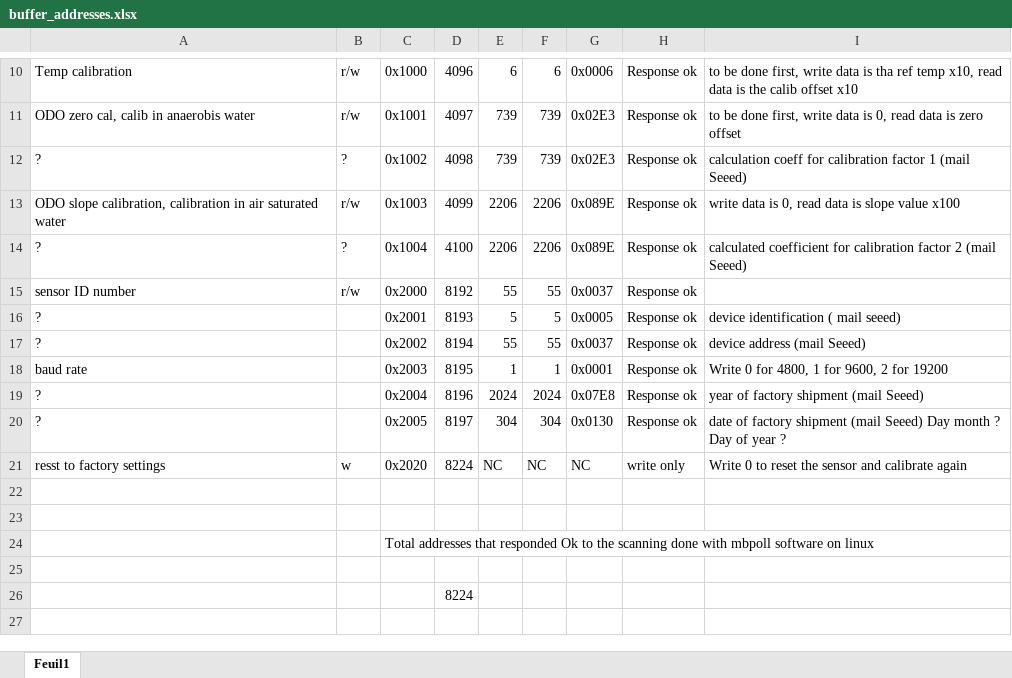
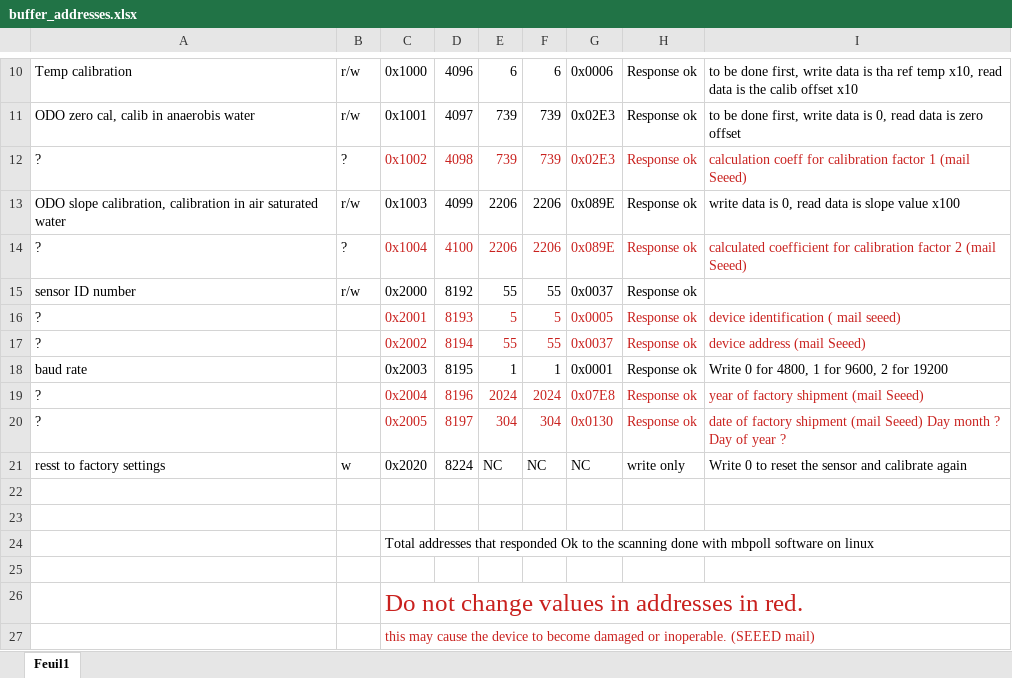
Before and after one commit to epoirierIRD/Low-cost_oxygen_sensor, an Excel workbook: Modbus_protocol/buffer_addresses.xlsx, sheet Feuil1, drawn as a sheet; only a part is shown, gaps mark what is left out; values as stored, in another font and other column widths than the file's, no borders; removed rows and columns are numbered as before the commit, all else as after; the diff names each change by its address in the sheet, - before the commit and + after, or states it on an @@ line.

Commit message:
updated buffer address with addresses not to change

```diff
--- a/Modbus_protocol/buffer_addresses.xlsx (sheet Feuil1)
+++ b/Modbus_protocol/buffer_addresses.xlsx (sheet Feuil1)
-C12:I12 text colour: black
+C12:I12 text colour: #C9211E
-C14:I14 text colour: black
+C14:I14 text colour: #C9211E
-C16:I17 text colour: black
+C16:I17 text colour: #C9211E
-C19:I20 text colour: black
+C19:I20 text colour: #C9211E
-row 26:  |  |  | 8224
+row 26:  |  | Do not change values in addresses in red.
+row 27:  |  | this may cause the device to become damaged or inoperable. (SEEED mail)
```
